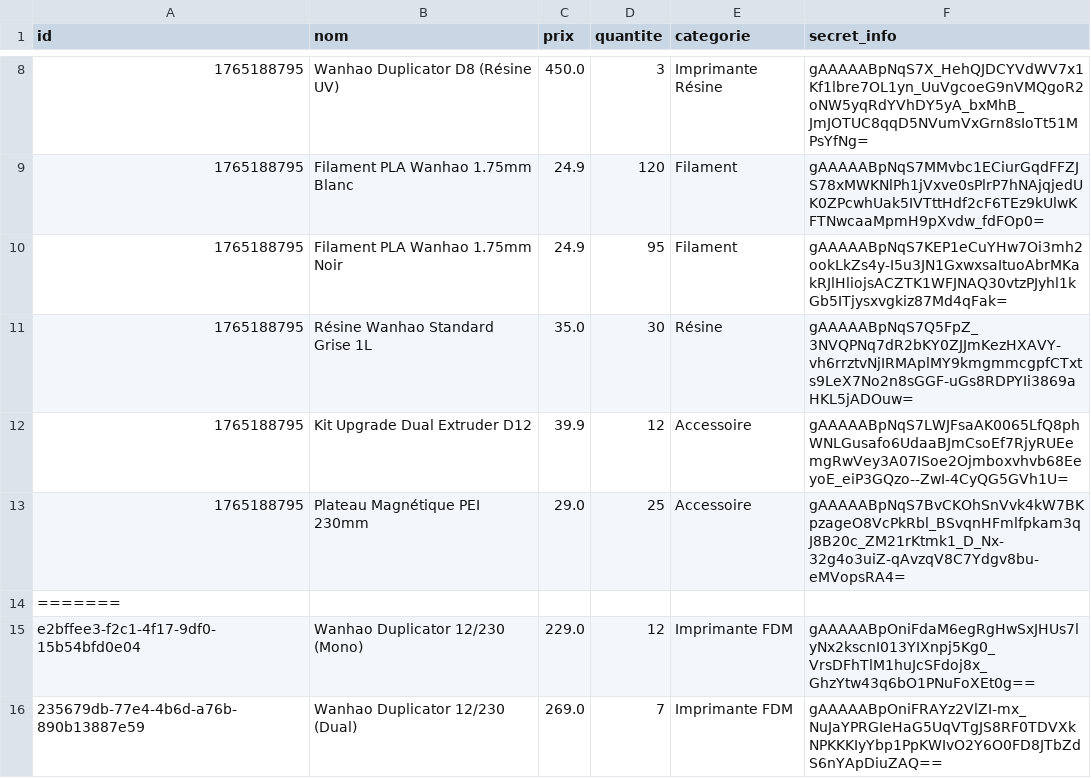
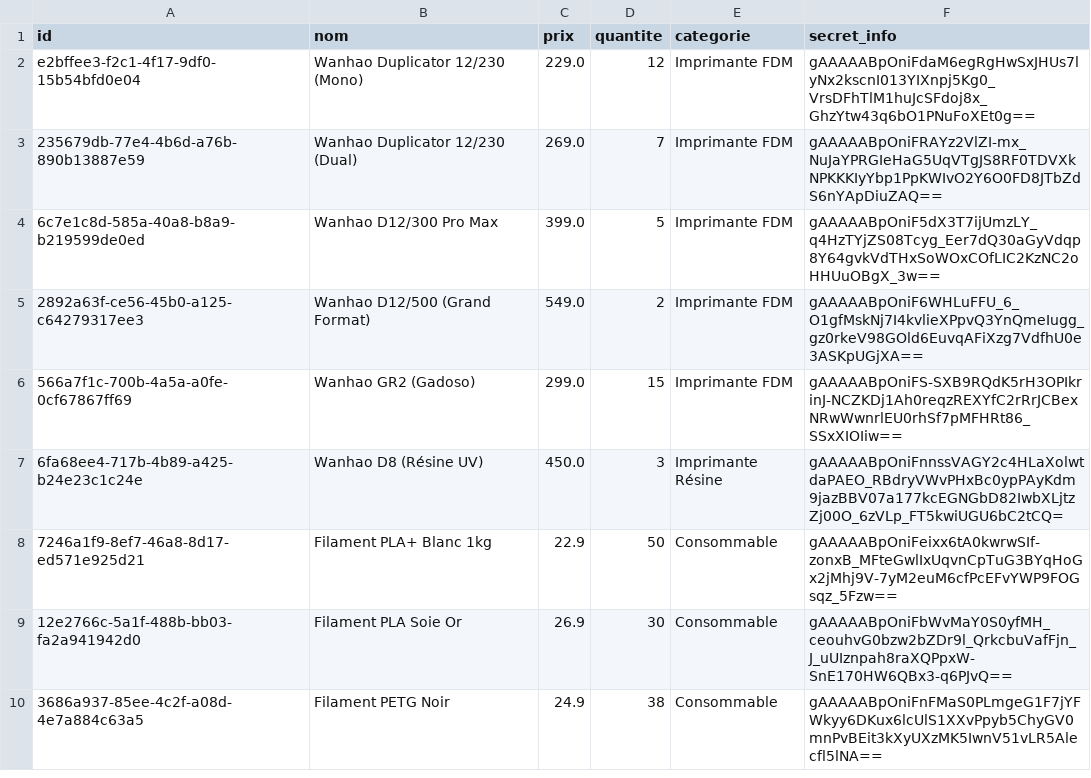
Before and after one commit to MilouPouet/Projet_4, a CSV file: GuardiaUltimate/data/produits.csv, drawn as a sheet; only a part is shown, gaps mark what is left out; the shorter side is filled out with more unchanged rows; the diff covers the shown part only; the diff names each change by its address in the sheet, - before the commit and + after, or states it on an @@ line.

```diff
--- a/GuardiaUltimate/data/produits.csv
+++ b/GuardiaUltimate/data/produits.csv
-row 8: 1765188795 | Wanhao Duplicator D8 (Résine UV) | 450.0 | 3 | Imprimante Résine | gAAAAABpNqS7X_HehQJDCYVdWV7x1Kf1lbre7OL1yn_UuVgcoeG9nVMQgoR2oNW5yqRdYVhDY5yA_bxMhB_JmJOTUC8qqD5NVumVxGrn8sIoTt51MPsYfNg=
-row 9: 1765188795 | Filament PLA Wanhao 1.75mm Blanc | 24.9 | 120 | Filament | gAAAAABpNqS7MMvbc1ECiurGqdFFZJS78xMWKNlPh1jVxve0sPlrP7hNAjqjedUK0ZPcwhUak5IVTttHdf2cF6TEz9kUlwKFTNwcaaMpmH9pXvdw_fdFOp0=
-row 10: 1765188795 | Filament PLA Wanhao 1.75mm Noir | 24.9 | 95 | Filament | gAAAAABpNqS7KEP1eCuYHw7Oi3mh2ookLkZs4y-I5u3JN1GxwxsaItuoAbrMKakRJlHliojsACZTK1WFJNAQ30vtzPJyhl1kGb5ITjysxvgkiz87Md4qFak=
-row 11: 1765188795 | Résine Wanhao Standard Grise 1L | 35.0 | 30 | Résine | gAAAAABpNqS7Q5FpZ_3NVQPNq7dR2bKY0ZJJmKezHXAVY-vh6rrztvNjIRMAplMY9kmgmmcgpfCTxts9LeX7No2n8sGGF-uGs8RDPYIi3869aHKL5jADOuw=
-row 12: 1765188795 | Kit Upgrade Dual Extruder D12 | 39.9 | 12 | Accessoire | gAAAAABpNqS7LWJFsaAK0065LfQ8phWNLGusafo6UdaaBJmCsoEf7RjyRUEemgRwVey3A07ISoe2Ojmboxvhvb68EeyoE_eiP3GQzo--ZwI-4CyQG5GVh1U=
-row 13: 1765188795 | Plateau Magnétique PEI 230mm | 29.0 | 25 | Accessoire | gAAAAABpNqS7BvCKOhSnVvk4kW7BKpzageO8VcPkRbl_BSvqnHFmlfpkam3qJ8B20c_ZM21rKtmk1_D_Nx-32g4o3uiZ-qAvzqV8C7Ydgv8bu-eMVopsRA4=
-row 14: =======
```
Also changed, not shown: 7 removed rows elsewhere in this file, 10 other files.
